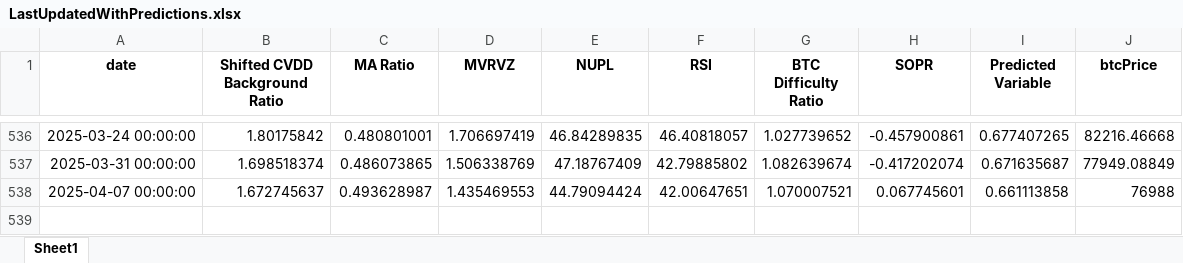
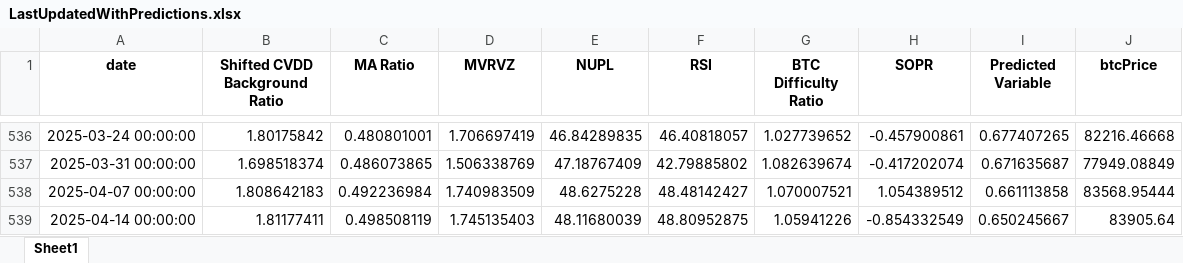
Before and after one commit to BenjiFaccin/eclipsev2, an Excel workbook: static/assets/LastUpdatedWithPredictions.xlsx, sheet Sheet1, drawn as a sheet; only a part is shown, gaps mark what is left out; values as stored, in another font and other column widths than the file's, no borders; the diff names each change by its address in the sheet, - before the commit and + after, or states it on an @@ line.

Commit message:
Weekly update eclipse 4/16/25

```diff
--- a/static/assets/LastUpdatedWithPredictions.xlsx (sheet Sheet1)
+++ b/static/assets/LastUpdatedWithPredictions.xlsx (sheet Sheet1)
-B538 (Shifted CVDD Background Ratio): 1.672745637
+B538 (Shifted CVDD Background Ratio): 1.808642183
-C538 (MA Ratio): 0.493628987
+C538 (MA Ratio): 0.492236984
-D538 (MVRVZ): 1.435469553
+D538 (MVRVZ): 1.740983509
-E538 (NUPL): 44.79094424
+E538 (NUPL): 48.6275228
-F538 (RSI): 42.00647651
+F538 (RSI): 48.48142427
-H538 (SOPR): 0.067745601
+H538 (SOPR): 1.054389512
-J538 (btcPrice): 76988
+J538 (btcPrice): 83568.95444
+row 539: 2025-04-14 00:00:00 | 1.81177411 | 0.498508119 | 1.745135403 | 48.11680039 | 48.80952875 | 1.05941226 | -0.854332549 | 0.650245667 | 83905.64
```
